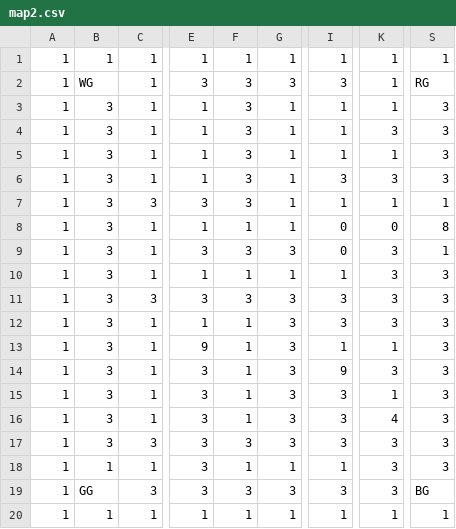
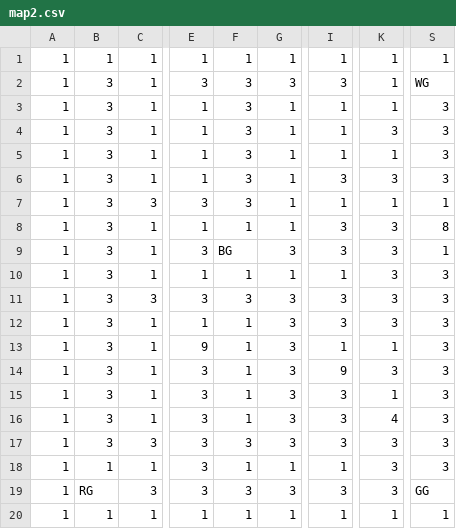
Before and after one commit to jarosigor/ProjektPO, a CSV file: src/main/resources/maps/map2.csv, drawn as a sheet; only a part is shown, gaps mark what is left out; the diff names each change by its address in the sheet, - before the commit and + after, or states it on an @@ line.

```diff
--- a/src/main/resources/maps/map2.csv
+++ b/src/main/resources/maps/map2.csv
-B2: WG
+B2: 3
-S2: RG
+S2: WG
-I8:I9: 0
+I8:I9: 3
-K8: 0
+K8: 3
-F9: 3
+F9: BG
-B19: GG
+B19: RG
-S19: BG
+S19: GG
```
Also changed, not shown: src/main/resources/maps/map1.csv, 23 other files.
